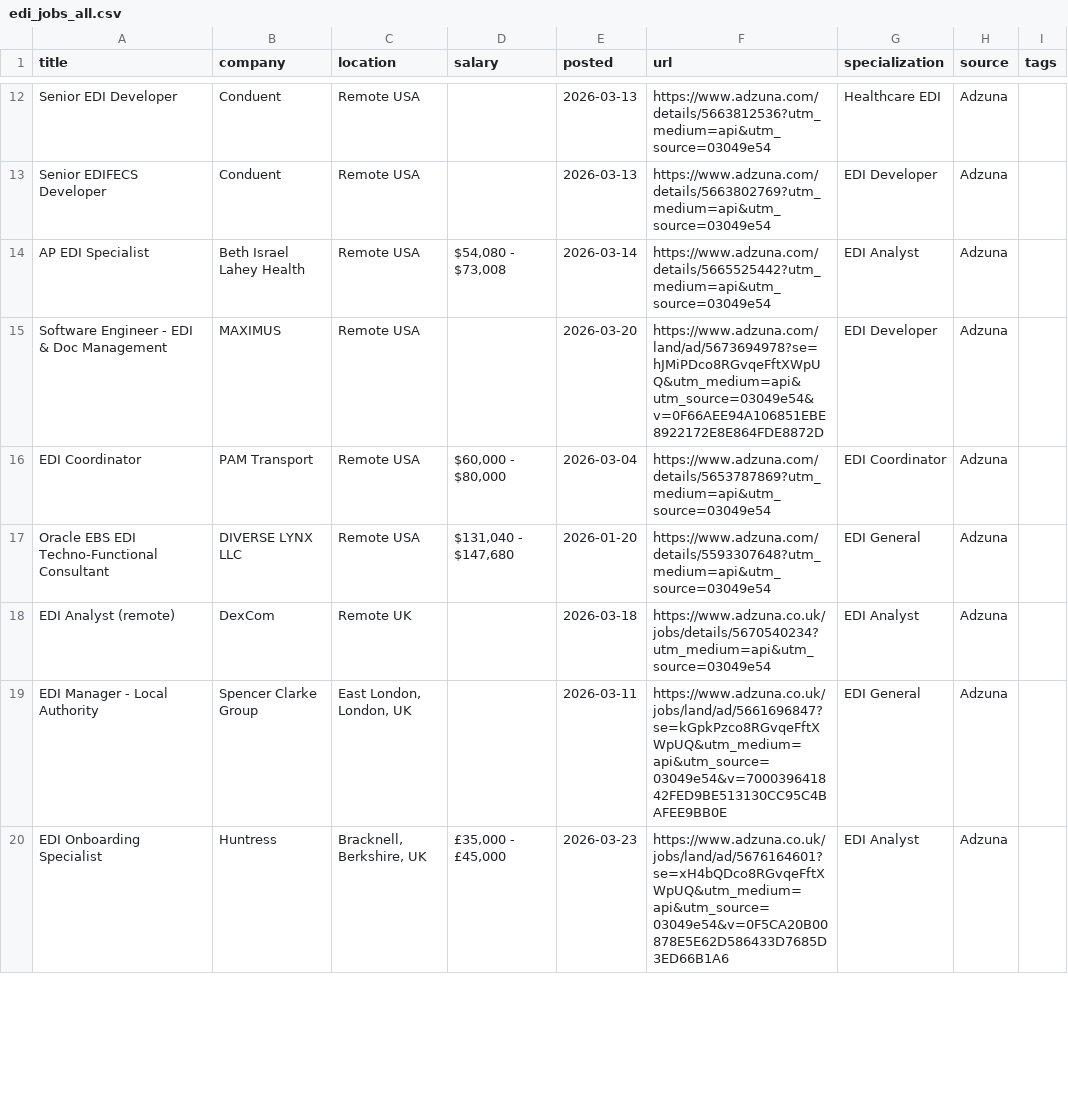
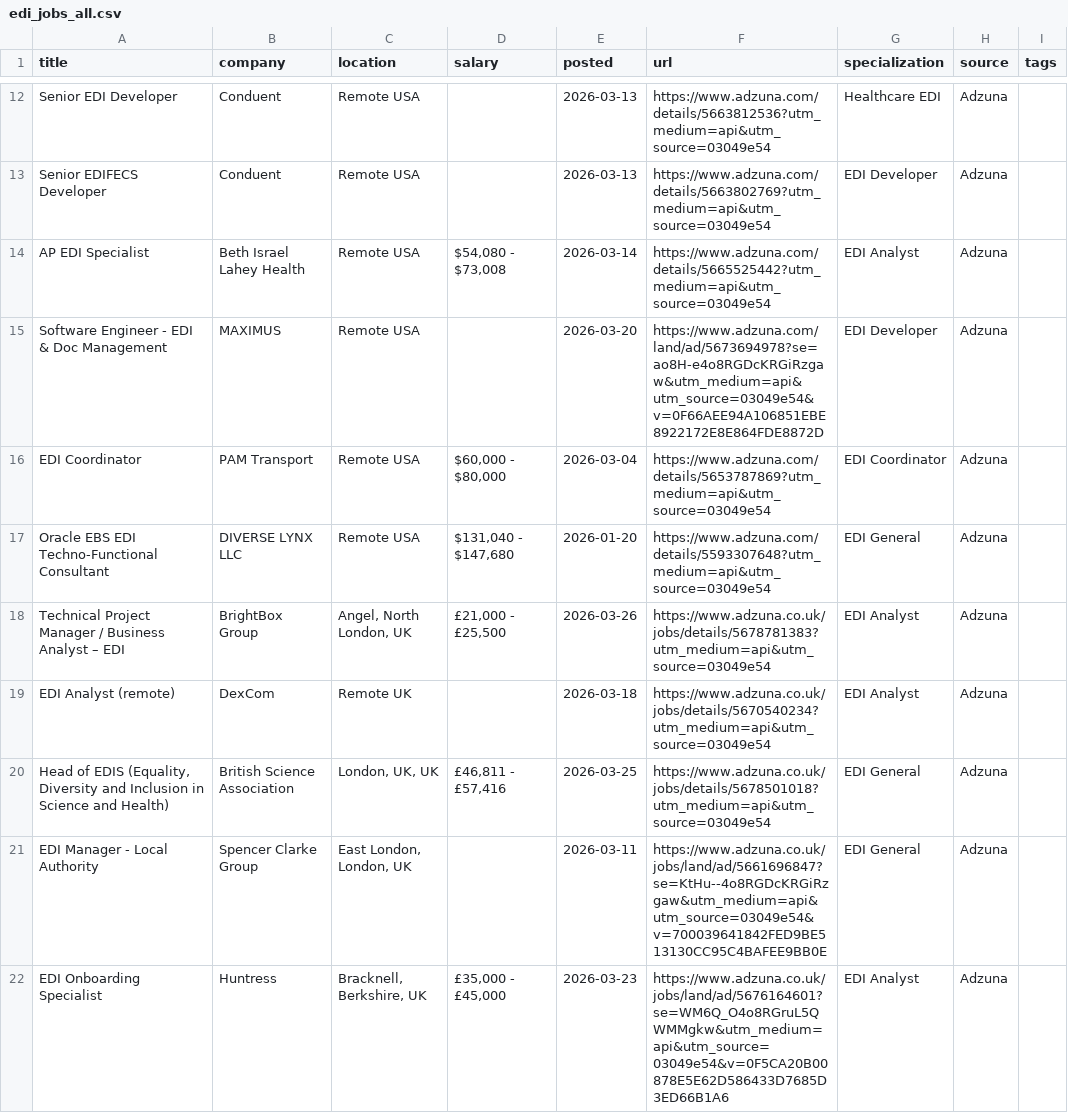
Before and after one commit to remoteediproject-ctrl/remoteedi-jobs, a CSV file: edi_jobs_all.csv, drawn as a sheet; only a part is shown, gaps mark what is left out; the diff covers the shown part only.

```diff
--- a/edi_jobs_all.csv
+++ b/edi_jobs_all.csv
@@ -14,7 +14,9 @@ Senior EDIFECS Developer,Conduent,Remote USA,,2026-03-13,https://www.adzuna.com/
 AP EDI Specialist,Beth Israel Lahey Health,Remote USA,"$54,080 - $73,008",2026-03-14,https://www.adzuna.com/details/5665525442?utm_medium=api&utm_source=03049e54,EDI Analyst,Adzuna,
-Software Engineer - EDI & Doc Management,MAXIMUS,Remote USA,,2026-03-20,https://www.adzuna.com/land/ad/5673694978?se=hJMiPDco8RGvqeFftXWpUQ&utm_medium=api&utm_source=03049e54&v=0F66AEE94A106851EBE8922172E8E864FDE8872D,EDI Developer,Adzuna,
+Software Engineer - EDI & Doc Management,MAXIMUS,Remote USA,,2026-03-20,https://www.adzuna.com/land/ad/5673694978?se=ao8H-e4o8RGDcKRGiRzgaw&utm_medium=api&utm_source=03049e54&v=0F66AEE94A106851EBE8922172E8E864FDE8872D,EDI Developer,Adzuna,
 EDI Coordinator,PAM Transport,Remote USA,"$60,000 - $80,000",2026-03-04,https://www.adzuna.com/details/5653787869?utm_medium=api&utm_source=03049e54,EDI Coordinator,Adzuna,
 Oracle EBS EDI Techno-Functional Consultant,DIVERSE LYNX LLC,Remote USA,"$131,040 - $147,680",2026-01-20,https://www.adzuna.com/details/5593307648?utm_medium=api&utm_source=03049e54,EDI General,Adzuna,
+Technical Project Manager / Business Analyst – EDI,BrightBox Group,"Angel, North London, UK","£21,000 - £25,500",2026-03-26,https://www.adzuna.co.uk/jobs/details/5678781383?utm_medium=api&utm_source=03049e54,EDI Analyst,Adzuna,
 EDI Analyst (remote),DexCom,Remote UK,,2026-03-18,https://www.adzuna.co.uk/jobs/details/5670540234?utm_medium=api&utm_source=03049e54,EDI Analyst,Adzuna,
-EDI Manager - Local Authority,Spencer Clarke Group,"East London, London, UK",,2026-03-11,https://www.adzuna.co.uk/jobs/land/ad/5661696847?se=kGpkPzco8RGvqeFftXWpUQ&utm_medium=api&utm_source=03049e54&v=700039641842FED9BE513130CC95C4BAFEE9BB0E,EDI General,Adzuna,
-EDI Onboarding Specialist,Huntress,"Bracknell, Berkshire, UK","£35,000 - £45,000",2026-03-23,https://www.adzuna.co.uk/jobs/land/ad/5676164601?se=xH4bQDco8RGvqeFftXWpUQ&utm_medium=api&utm_source=03049e54&v=0F5CA20B00878E5E62D586433D7685D3ED66B1A6,EDI Analyst,Adzuna,
+"Head of EDIS (Equality, Diversity and Inclusion in Science and Health)",British Science Association,"London, UK, UK","£46,811 - £57,416",2026-03-25,https://www.adzuna.co.uk/jobs/details/5678501018?utm_medium=api&utm_source=03049e54,EDI General,Adzuna,
+EDI Manager - Local Authority,Spencer Clarke Group,"East London, London, UK",,2026-03-11,https://www.adzuna.co.uk/jobs/land/ad/5661696847?se=KtHu--4o8RGDcKRGiRzgaw&utm_medium=api&utm_source=03049e54&v=700039641842FED9BE513130CC95C4BAFEE9BB0E,EDI General,Adzuna,
+EDI Onboarding Specialist,Huntress,"Bracknell, Berkshire, UK","£35,000 - £45,000",2026-03-23,https://www.adzuna.co.uk/jobs/land/ad/5676164601?se=WM6Q_O4o8RGruL5QWMMgkw&utm_medium=api&utm_source=03049e54&v=0F5CA20B00878E5E62D586433D7685D3ED66B1A6,EDI Analyst,Adzuna,
```
Also changed, not shown: 2 added rows, 7 removed rows, 5 moved rows and 59 edited cells elsewhere in this file, 2 other files.
